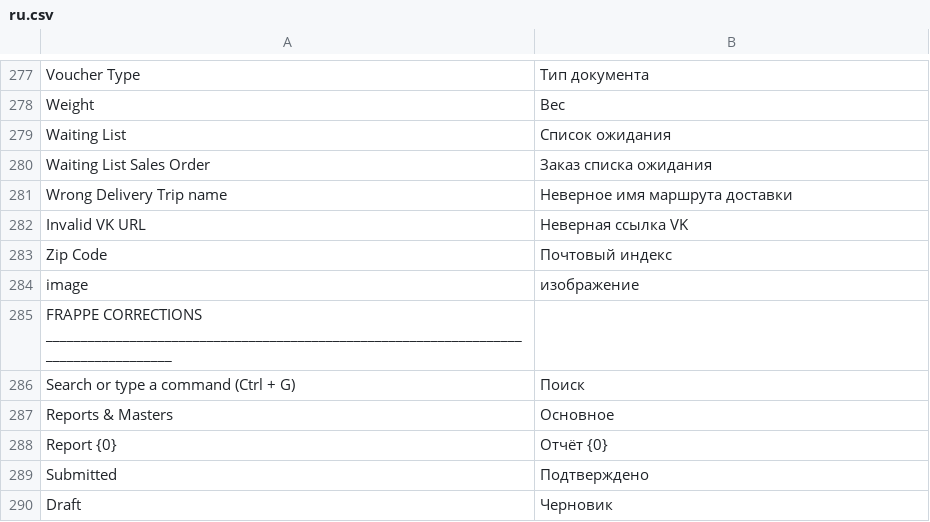
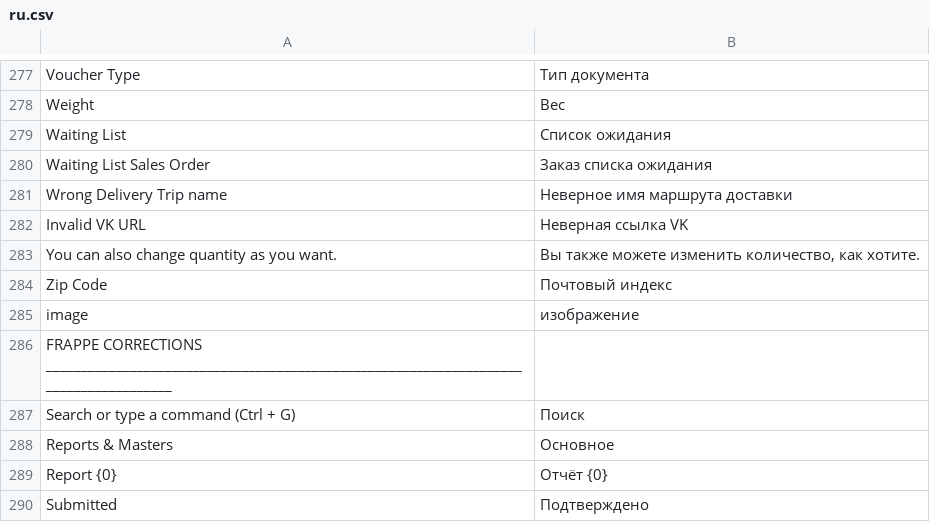
Before and after one commit to vrslev/comfort, a CSV file: comfort/translations/ru.csv, drawn as a sheet; only a part is shown, gaps mark what is left out; the shorter side is filled out with more unchanged rows.

Commit message:
fix(Returns): Translation

```diff
--- a/comfort/translations/ru.csv
+++ b/comfort/translations/ru.csv
@@ -282,2 +282,3 @@ Wrong Delivery Trip name,Неверное имя маршрута доставк
 Invalid VK URL,Неверная ссылка VK
+You can also change quantity as you want.,"Вы также можете изменить количество, как хотите."
 Zip Code,Почтовый индекс
```
Also changed, not shown: 1 other file.
